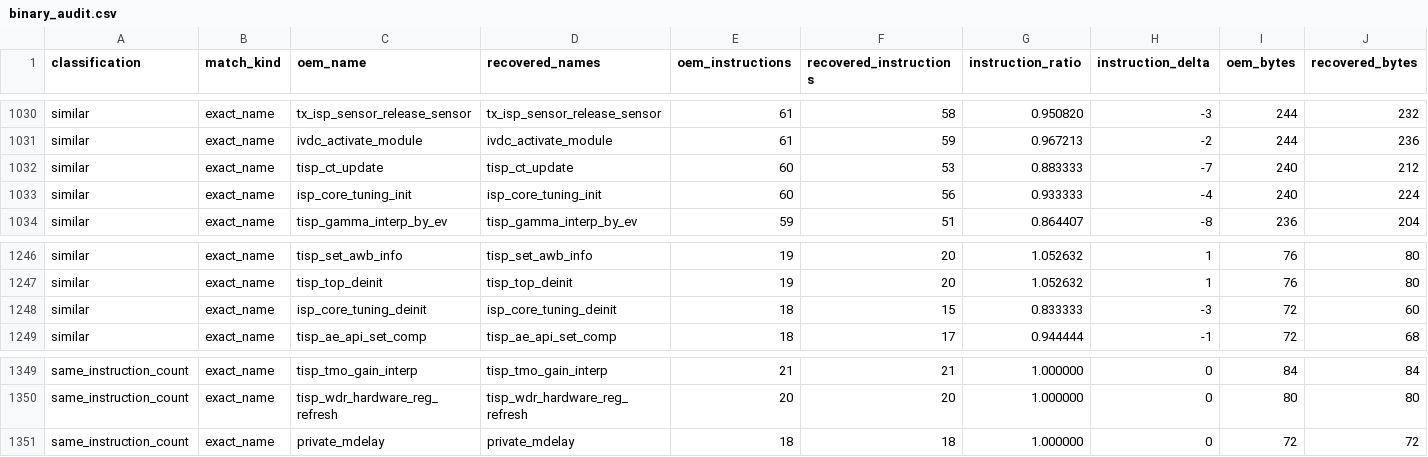
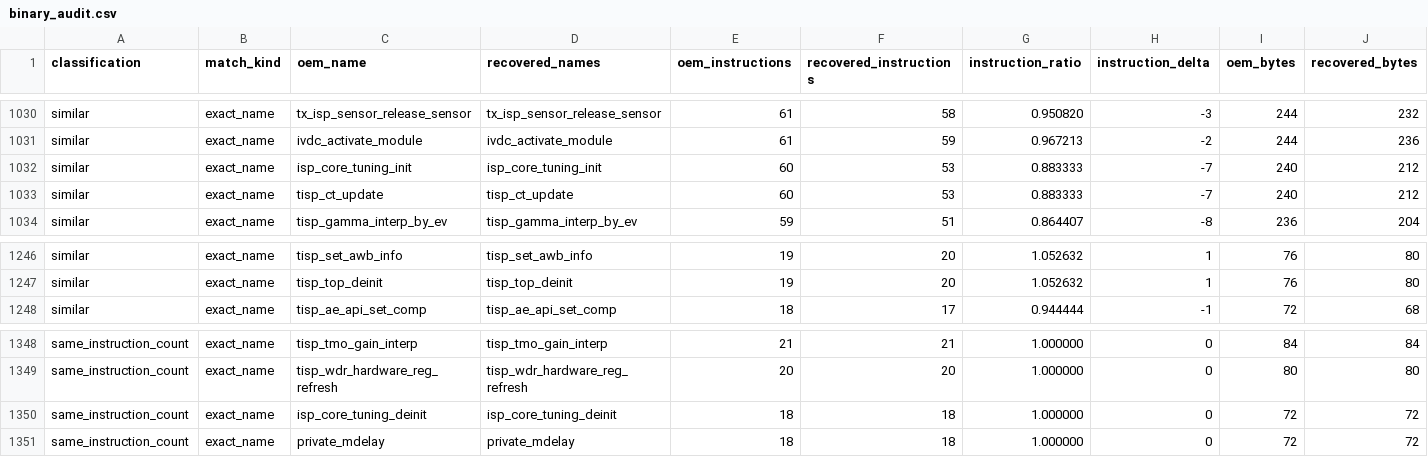
Before and after one commit to opensensor/isp, a CSV file: driver/t41/audit/binary_audit.csv, drawn as a sheet; only a part is shown, gaps mark what is left out; removed rows and columns are numbered as before the commit, all else as after; rows hold the shown columns only; the diff names each change by its address in the sheet, - before the commit and + after, or states it on an @@ line.

Commit message:
Restore T41 tuning object initialization

```diff
--- a/driver/t41/audit/binary_audit.csv
+++ b/driver/t41/audit/binary_audit.csv
+row 1032: similar | exact_name | isp_core_tuning_init | isp_core_tuning_init | 60 | 53 | 0.883333 | -7 | 240 | 212
-row 1033: similar | exact_name | isp_core_tuning_init | isp_core_tuning_init | 60 | 56 | 0.933333 | -4 | 240 | 224
-row 1248: similar | exact_name | isp_core_tuning_deinit | isp_core_tuning_deinit | 18 | 15 | 0.833333 | -3 | 72 | 60
+row 1350: same_instruction_count | exact_name | isp_core_tuning_deinit | isp_core_tuning_deinit | 18 | 18 | 1.000000 | 0 | 72 | 72
```
Also changed, not shown: 4 other files.
